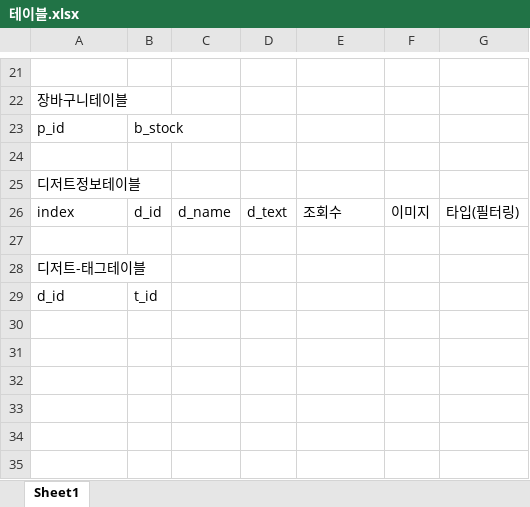
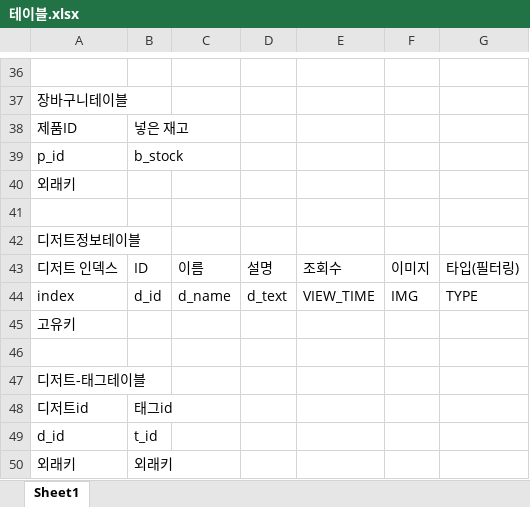
Before and after one commit to Chan242/K_dessert, an Excel workbook: 3_작업영역/0_테이블/테이블.xlsx, sheet Sheet1, drawn as a sheet; only a part is shown, gaps mark what is left out; values as stored, in another font and other column widths than the file's, no borders; addresses are those after the commit; the diff covers the shown part only; the diff names each change by its address in the sheet, - before the commit and + after, or states it on an @@ line.

```diff
--- a/3_작업영역/0_테이블/테이블.xlsx (sheet Sheet1)
+++ b/3_작업영역/0_테이블/테이블.xlsx (sheet Sheet1)
+row 38: 제품ID | 넣은 재고
+row 40: 외래키
+row 43: 디저트 인덱스 | ID | 이름 | 설명 | 조회수 | 이미지 | 타입(필터링)
-E44: 조회수
+E44: VIEW_TIME
-F44: 이미지
+F44: IMG
-G44: 타입(필터링)
+G44: TYPE
+row 45: 고유키
+row 48: 디저트id | 태그id
+row 50: 외래키 | 외래키
```
Also changed, not shown: 16 added rows, 1 removed row and 3 edited cells elsewhere in this sheet, 1 other file.
